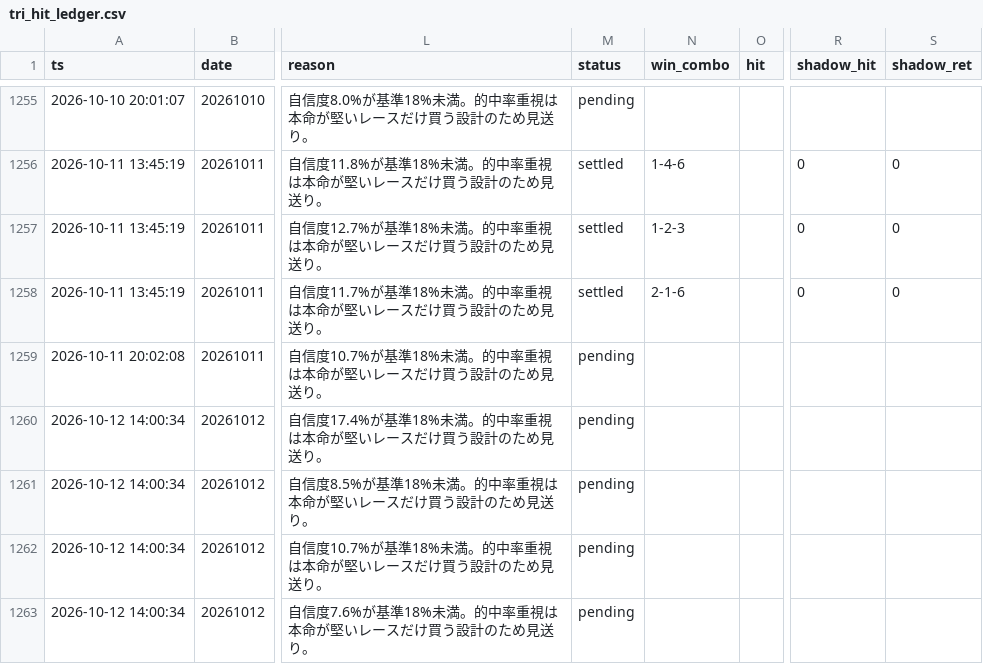
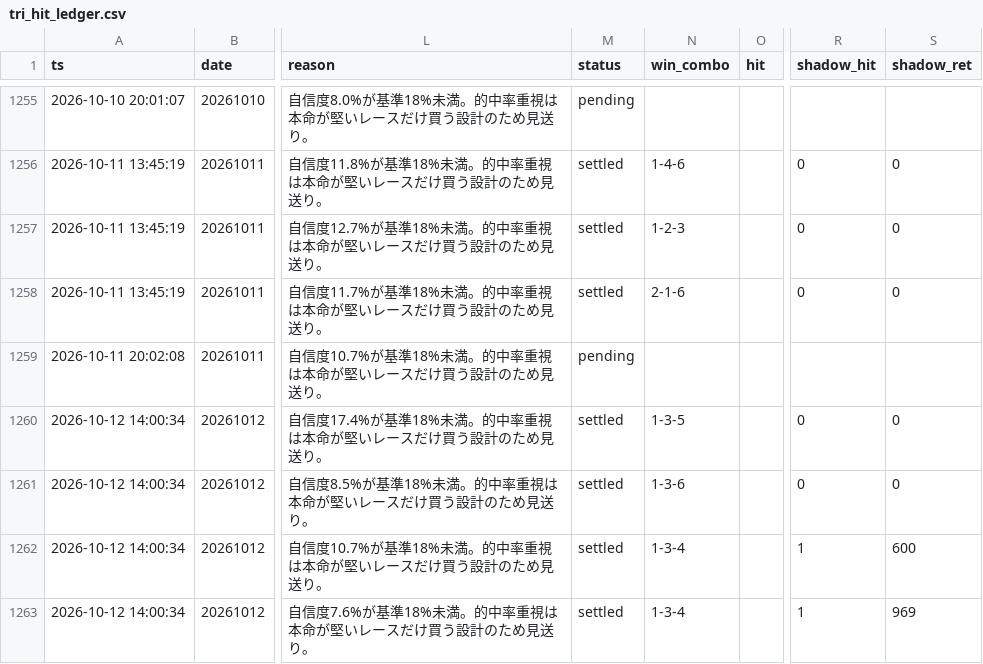
Before and after one commit to fujita-maker/boat-race-ai, a CSV file: data/tri_hit_ledger.csv, drawn as a sheet; only a part is shown, gaps mark what is left out; the diff names each change by its address in the sheet, - before the commit and + after, or states it on an @@ line.

```diff
--- a/data/tri_hit_ledger.csv
+++ b/data/tri_hit_ledger.csv
-M1260:M1263 (status): pending
+M1260:M1263 (status): settled
-N1260 (win_combo): (empty)
+N1260 (win_combo): 1-3-5
-R1260:R1261 (shadow_hit): (empty)
+R1260:R1261 (shadow_hit): 0
-S1260:S1261 (shadow_ret): (empty)
+S1260:S1261 (shadow_ret): 0
-N1261 (win_combo): (empty)
+N1261 (win_combo): 1-3-6
-N1262:N1263 (win_combo): (empty)
+N1262:N1263 (win_combo): 1-3-4
-R1262:R1263 (shadow_hit): (empty)
+R1262:R1263 (shadow_hit): 1
-S1262 (shadow_ret): (empty)
+S1262 (shadow_ret): 600
-S1263 (shadow_ret): (empty)
+S1263 (shadow_ret): 969
```
